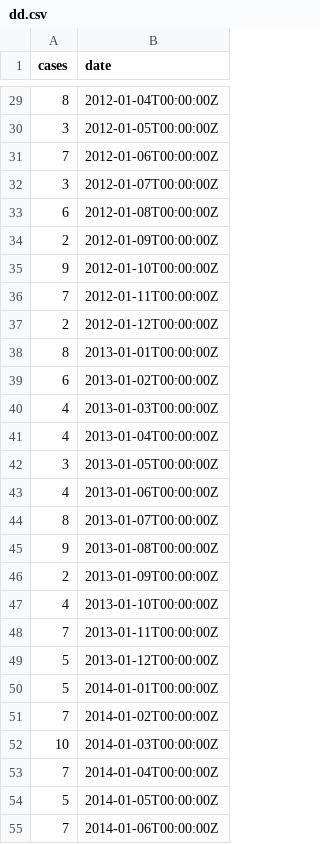
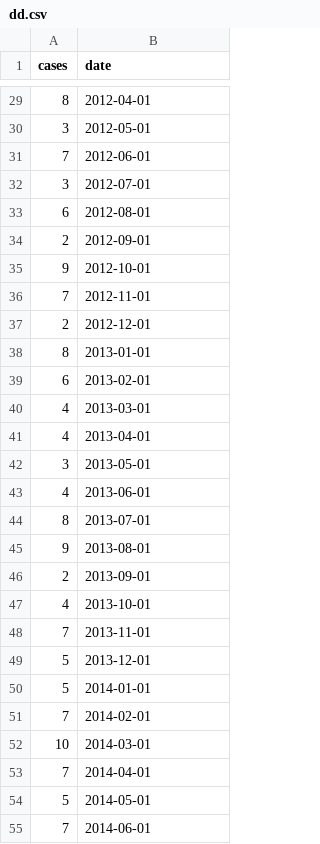
Before and after one commit to wagathu/trial_app2, a CSV file: data/dd.csv, drawn as a sheet; only a part is shown, gaps mark what is left out; the diff covers the shown part only.

```diff
--- a/data/dd.csv
+++ b/data/dd.csv
@@ -29,27 +29,27 @@ cases,date
-8,2012-01-04T00:00:00Z
-3,2012-01-05T00:00:00Z
-7,2012-01-06T00:00:00Z
-3,2012-01-07T00:00:00Z
-6,2012-01-08T00:00:00Z
-2,2012-01-09T00:00:00Z
-9,2012-01-10T00:00:00Z
-7,2012-01-11T00:00:00Z
-2,2012-01-12T00:00:00Z
-8,2013-01-01T00:00:00Z
-6,2013-01-02T00:00:00Z
-4,2013-01-03T00:00:00Z
-4,2013-01-04T00:00:00Z
-3,2013-01-05T00:00:00Z
-4,2013-01-06T00:00:00Z
-8,2013-01-07T00:00:00Z
-9,2013-01-08T00:00:00Z
-2,2013-01-09T00:00:00Z
-4,2013-01-10T00:00:00Z
-7,2013-01-11T00:00:00Z
-5,2013-01-12T00:00:00Z
-5,2014-01-01T00:00:00Z
-7,2014-01-02T00:00:00Z
-10,2014-01-03T00:00:00Z
-7,2014-01-04T00:00:00Z
-5,2014-01-05T00:00:00Z
-7,2014-01-06T00:00:00Z
+8,2012-04-01
+3,2012-05-01
+7,2012-06-01
+3,2012-07-01
+6,2012-08-01
+2,2012-09-01
+9,2012-10-01
+7,2012-11-01
+2,2012-12-01
+8,2013-01-01
+6,2013-02-01
+4,2013-03-01
+4,2013-04-01
+3,2013-05-01
+4,2013-06-01
+8,2013-07-01
+9,2013-08-01
+2,2013-09-01
+4,2013-10-01
+7,2013-11-01
+5,2013-12-01
+5,2014-01-01
+7,2014-02-01
+10,2014-03-01
+7,2014-04-01
+5,2014-05-01
+7,2014-06-01
```
Also changed, not shown: 105 edited cells elsewhere in this file.
